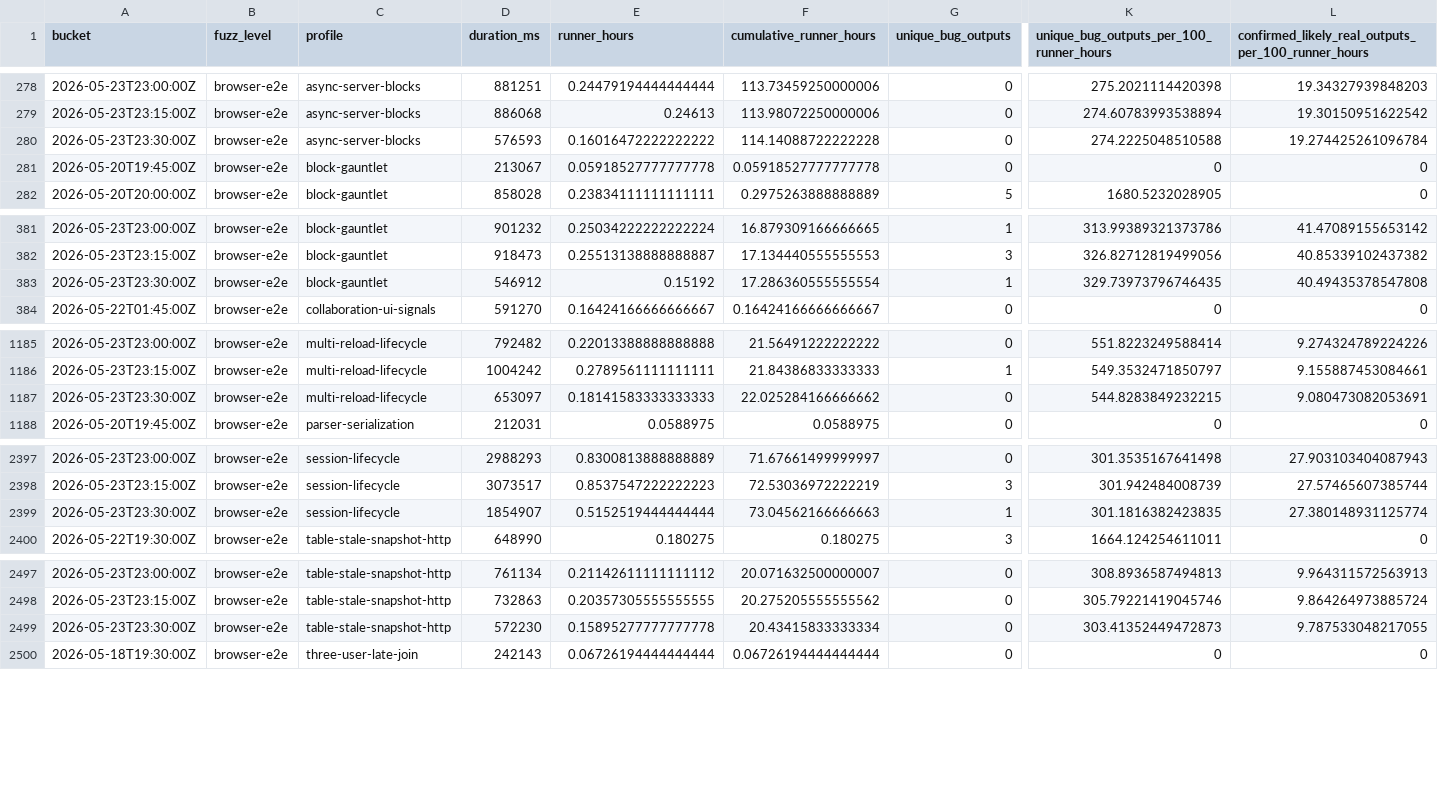
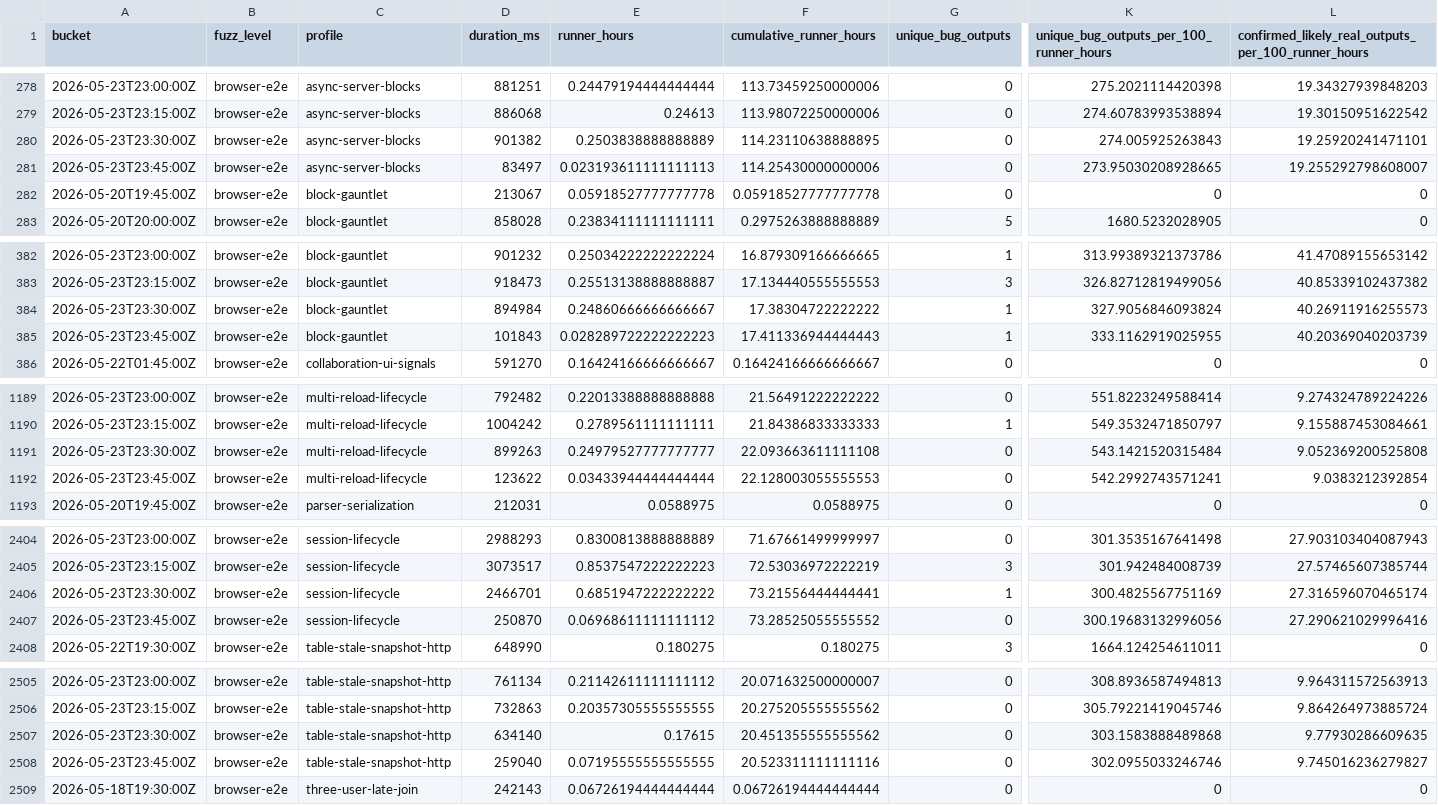
Before and after one commit to danluu/gutenberg, a CSV file: docs/explanations/architecture/rtc-jetstream2-fuzz-trends-20260515/data/bug_output_effectiveness_by_profile.csv, drawn as a sheet; only a part is shown, gaps mark what is left out; addresses are those after the commit; rows hold the shown columns only; the diff covers the shown part only; the diff names each change by its address in the sheet, - before the commit and + after, or states it on an @@ line.

```diff
--- a/docs/explanations/architecture/rtc-jetstream2-fuzz-trends-20260515/data/bug_output_effectiveness_by_profile.csv
+++ b/docs/explanations/architecture/rtc-jetstream2-fuzz-trends-20260515/data/bug_output_effectiveness_by_profile.csv
-D280 (duration_ms): 576593
+D280 (duration_ms): 901382
-E280 (runner_hours): 0.16016472222222222
+E280 (runner_hours): 0.2503838888888889
-F280 (cumulative_runner_hours): 114.14088722222228
+F280 (cumulative_runner_hours): 114.23110638888895
-K280: 274.2225048510588
+K280: 274.005925263843
-L280: 19.274425261096784
+L280: 19.25920241471101
+row 281: 2026-05-23T23:45:00Z | browser-e2e | async-server-blocks | 83497 | 0.023193611111111113 | 114.25430000000006 | 0 | 273.95030208928665 | 19.255292798608007
-D384 (duration_ms): 546912
+D384 (duration_ms): 894984
-E384 (runner_hours): 0.15192
+E384 (runner_hours): 0.24860666666666667
-F384 (cumulative_runner_hours): 17.286360555555554
+F384 (cumulative_runner_hours): 17.38304722222222
-K384: 329.73973796746435
+K384: 327.9056846093824
-L384: 40.49435378547808
+L384: 40.26911916255573
+row 385: 2026-05-23T23:45:00Z | browser-e2e | block-gauntlet | 101843 | 0.028289722222222223 | 17.411336944444443 | 1 | 333.1162919025955 | 40.20369040203739
-D1191 (duration_ms): 653097
+D1191 (duration_ms): 899263
-E1191 (runner_hours): 0.18141583333333333
+E1191 (runner_hours): 0.24979527777777777
-F1191 (cumulative_runner_hours): 22.025284166666662
+F1191 (cumulative_runner_hours): 22.093663611111108
-K1191: 544.8283849232215
+K1191: 543.1421520315484
-L1191: 9.080473082053691
+L1191: 9.052369200525808
+row 1192: 2026-05-23T23:45:00Z | browser-e2e | multi-reload-lifecycle | 123622 | 0.03433944444444444 | 22.128003055555553 | 0 | 542.2992743571241 | 9.0383212392854
-D2406 (duration_ms): 1854907
+D2406 (duration_ms): 2466701
-E2406 (runner_hours): 0.5152519444444444
+E2406 (runner_hours): 0.6851947222222222
-F2406 (cumulative_runner_hours): 73.04562166666663
+F2406 (cumulative_runner_hours): 73.21556444444441
-K2406: 301.1816382423835
+K2406: 300.4825567751169
-L2406: 27.380148931125774
+L2406: 27.316596070465174
+row 2407: 2026-05-23T23:45:00Z | browser-e2e | session-lifecycle | 250870 | 0.06968611111111112 | 73.28525055555552 | 0 | 300.19683132996056 | 27.290621029996416
-D2507 (duration_ms): 572230
+D2507 (duration_ms): 634140
-E2507 (runner_hours): 0.15895277777777778
+E2507 (runner_hours): 0.17615
-F2507 (cumulative_runner_hours): 20.43415833333334
+F2507 (cumulative_runner_hours): 20.451355555555562
-K2507: 303.41352449472873
+K2507: 303.1583888489868
-L2507: 9.787533048217055
+L2507: 9.77930286609635
+row 2508: 2026-05-23T23:45:00Z | browser-e2e | table-stale-snapshot-http | 259040 | 0.07195555555555555 | 20.523311111111116 | 0 | 302.0955033246746 | 9.745016236279827
```
Also changed, not shown: 5 added rows and 23 edited cells elsewhere in this file, docs/explanations/architecture/rtc-jetstream2-fuzz-trends-20260515/data/bug_effectiveness_by_level.csv, docs/explanations/architecture/rtc-jetstream2-fuzz-trends-20260515/data/bug_effectiveness_by_profile.csv, 43 other files.
